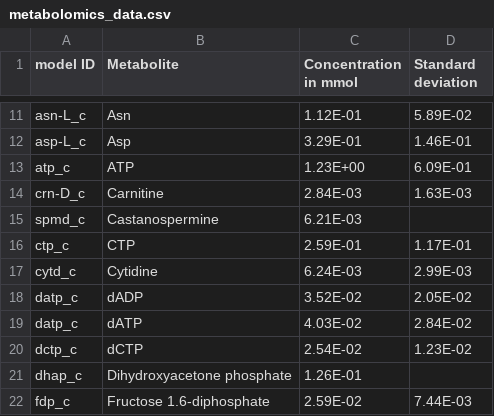
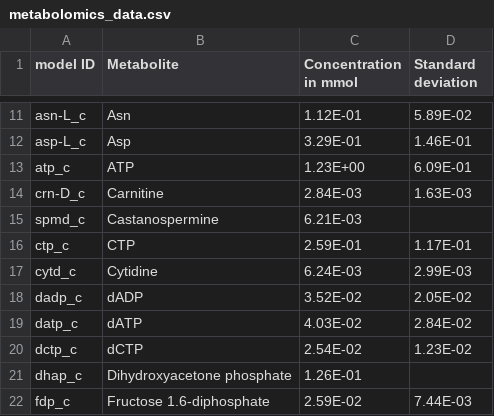
Before and after one commit to atdr/epfl-systems-biology, a CSV file: exercise2/metabolomics_data.csv, drawn as a sheet; only a part is shown, gaps mark what is left out.

```diff
--- a/exercise2/metabolomics_data.csv
+++ b/exercise2/metabolomics_data.csv
@@ -17,3 +17,3 @@ ctp_c;CTP;2.59E-01;1.17E-01
 cytd_c;Cytidine;6.24E-03;2.99E-03
-datp_c;dADP;3.52E-02;2.05E-02
+dadp_c;dADP;3.52E-02;2.05E-02
 datp_c;dATP;4.03E-02;2.84E-02
```
Also changed, not shown: 1 other file.
